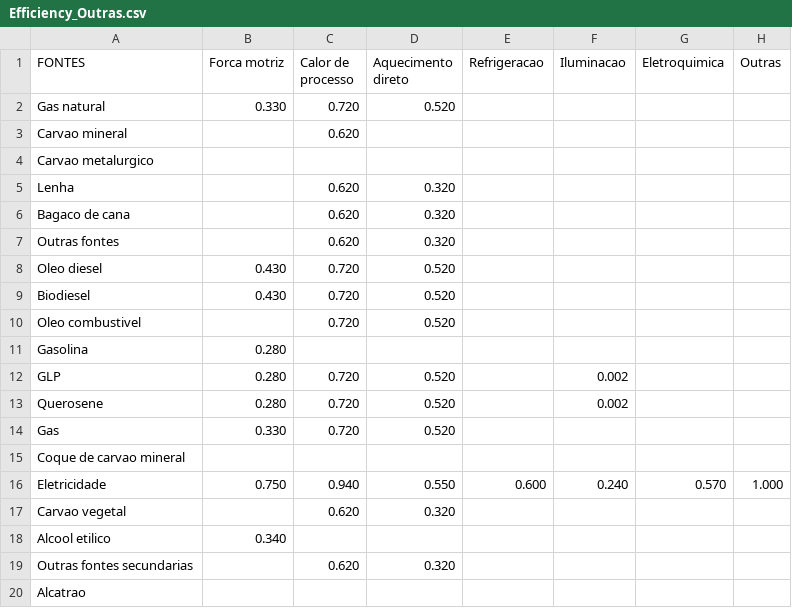
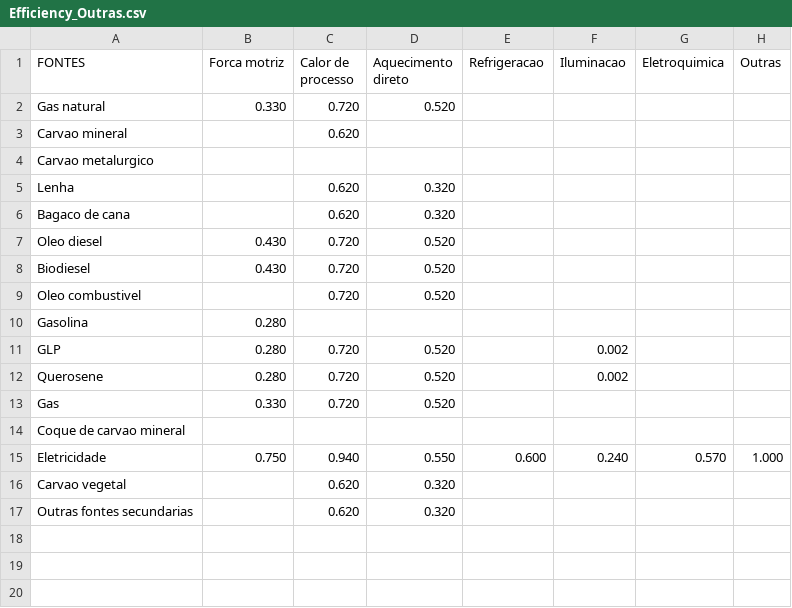
Before and after one commit to ottohebeda/Industry_Energy_Emissions_simulator, a CSV file: Outras_industrias/Efficiency_Outras.csv, drawn as a sheet; the diff names each change by its address in the sheet, - before the commit and + after, or states it on an @@ line.

Commit message:
Update Efficiency_Outras.csv

```diff
--- a/Outras_industrias/Efficiency_Outras.csv
+++ b/Outras_industrias/Efficiency_Outras.csv
-row 7: Outras fontes |  | 0.620 | 0.320
-row 18: Alcool etilico | 0.340
-row 20: Alcatrao
```
